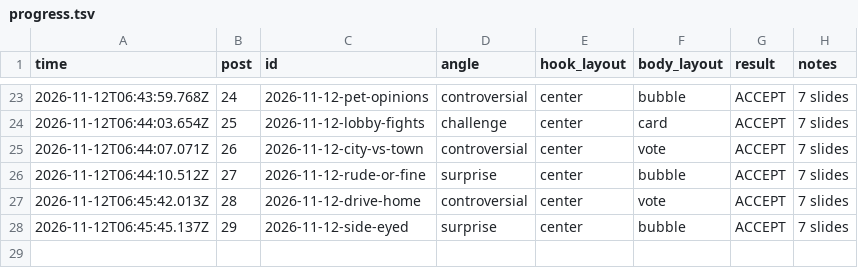
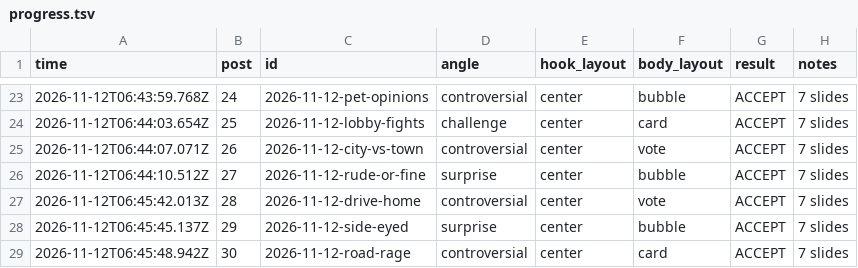
Before and after one commit to allena3103/Banter-Marketing, a TSV file: muse-posts/progress.tsv, drawn as a sheet; only a part is shown, gaps mark what is left out; the diff names each change by its address in the sheet, - before the commit and + after, or states it on an @@ line.

Commit message:
Add post 30: 2026-11-12-road-rage

```diff
--- a/muse-posts/progress.tsv
+++ b/muse-posts/progress.tsv
+row 29: 2026-11-12T06:45:48.942Z | 30 | 2026-11-12-road-rage | controversial | center | card | ACCEPT | 7 slides
```
Also changed, not shown: 9 other files.
